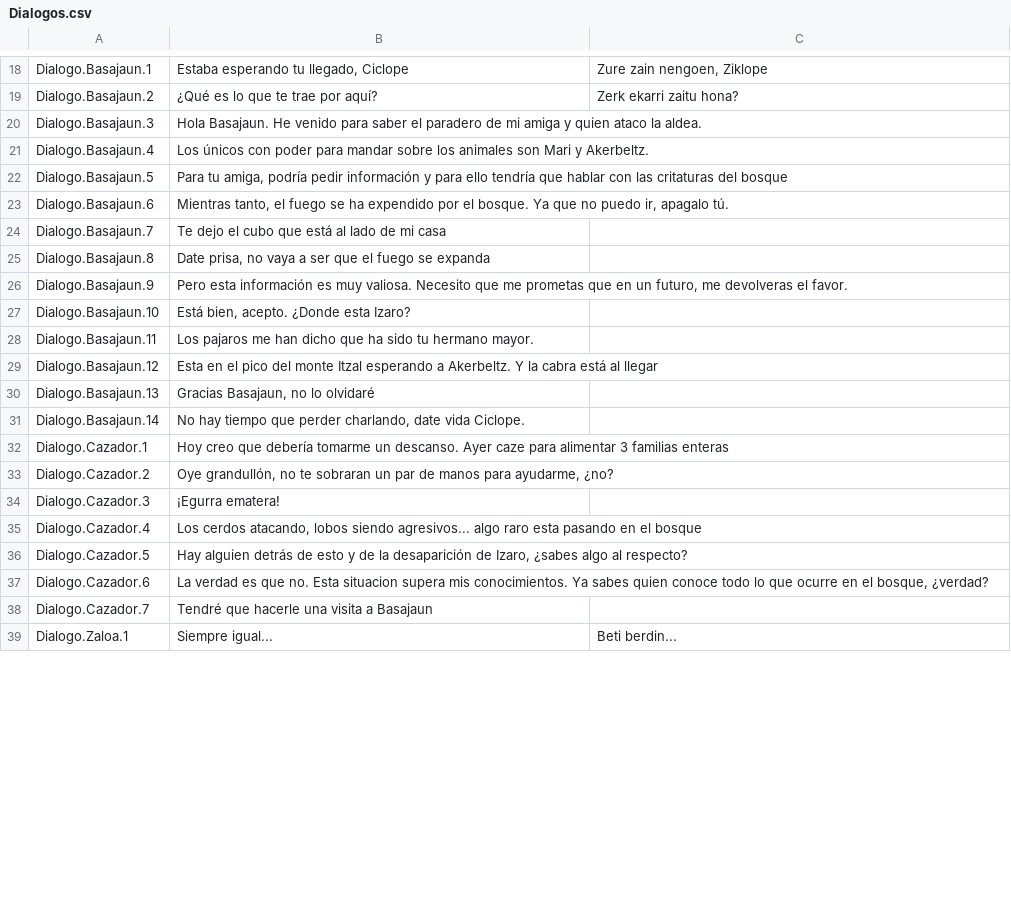
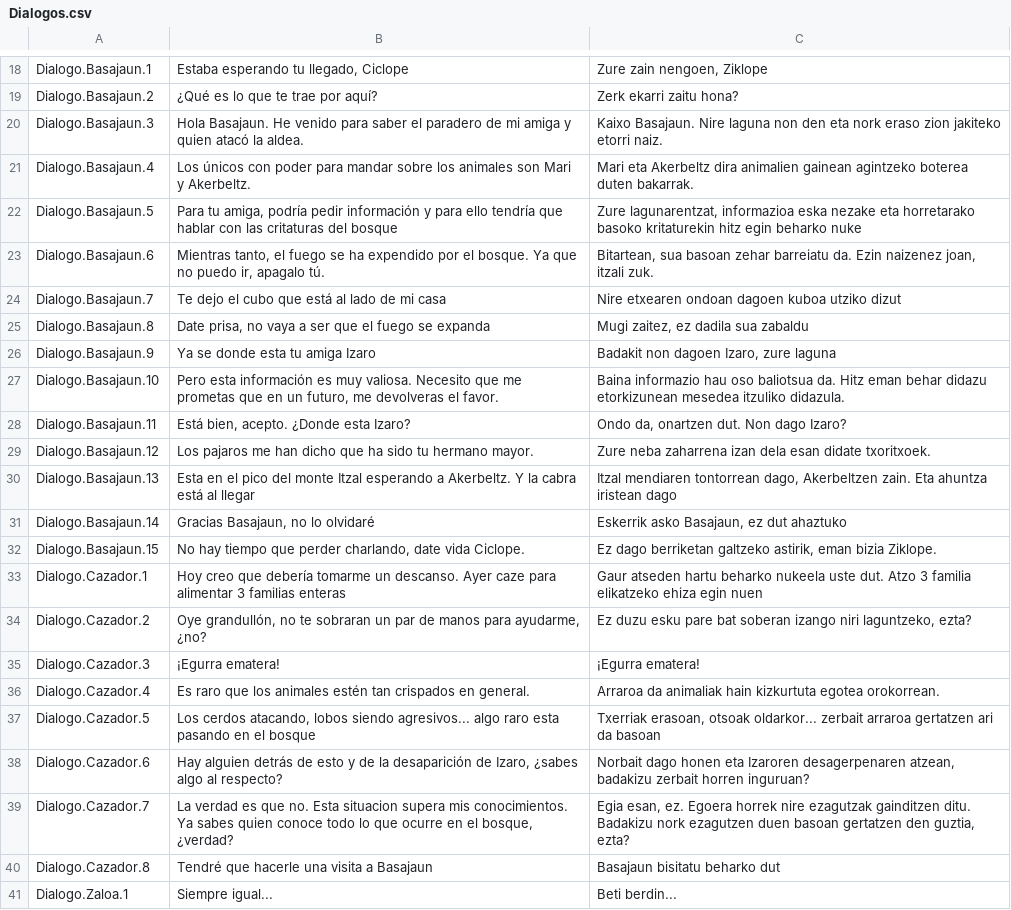
Before and after one commit to AsierBreyas/Get-Tartaled-6, a CSV file: Assets/Resources/Localization/Dialogos.csv, drawn as a sheet; only a part is shown, gaps mark what is left out; the diff covers the shown part only.

Commit message:
dialogos traducidos y csv actualizado

```diff
--- a/Assets/Resources/Localization/Dialogos.csv
+++ b/Assets/Resources/Localization/Dialogos.csv
@@ -19,21 +19,23 @@ Dialogo.Basajaun.1,"Estaba esperando tu llegado, Ciclope","Zure zain nengoen, Zi
 Dialogo.Basajaun.2,¿Qué es lo que te trae por aquí?,Zerk ekarri zaitu hona?
-Dialogo.Basajaun.3,Hola Basajaun. He venido para saber el paradero de mi amiga y quien ataco la aldea.,
-Dialogo.Basajaun.4,Los únicos con poder para mandar sobre los animales son Mari y Akerbeltz.,
-Dialogo.Basajaun.5,"Para tu amiga, podría pedir información y para ello tendría que hablar con las critaturas del bosque",
-Dialogo.Basajaun.6,"Mientras tanto, el fuego se ha expendido por el bosque. Ya que no puedo ir, apagalo tú.",
-Dialogo.Basajaun.7,Te dejo el cubo que está al lado de mi casa,
-Dialogo.Basajaun.8,"Date prisa, no vaya a ser que el fuego se expanda ",
-Dialogo.Basajaun.9,"Pero esta información es muy valiosa. Necesito que me prometas que en un futuro, me devolveras el favor.",
-Dialogo.Basajaun.10,"Está bien, acepto. ¿Donde esta Izaro?",
-Dialogo.Basajaun.11,Los pajaros me han dicho que ha sido tu hermano mayor.,
-Dialogo.Basajaun.12,Esta en el pico del monte Itzal esperando a Akerbeltz. Y la cabra está al llegar,
-Dialogo.Basajaun.13,"Gracias Basajaun, no lo olvidaré",
-Dialogo.Basajaun.14,"No hay tiempo que perder charlando, date vida Ciclope.",
-Dialogo.Cazador.1,Hoy creo que debería tomarme un descanso. Ayer caze para alimentar 3 familias enteras,
-Dialogo.Cazador.2,"Oye grandullón, no te sobraran un par de manos para ayudarme, ¿no?",
-Dialogo.Cazador.3,¡Egurra ematera!,
-Dialogo.Cazador.4,"Los cerdos atacando, lobos siendo agresivos... algo raro esta pasando en el bosque",
-Dialogo.Cazador.5,"Hay alguien detrás de esto y de la desaparición de Izaro, ¿sabes algo al respecto?",
-Dialogo.Cazador.6,"La verdad es que no. Esta situacion supera mis conocimientos. Ya sabes quien conoce todo lo que ocurre en el bosque, ¿verdad?",
-Dialogo.Cazador.7,Tendré que hacerle una visita a Basajaun,
+Dialogo.Basajaun.3,Hola Basajaun. He venido para saber el paradero de mi amiga y quien atacó la aldea.,Kaixo Basajaun. Nire laguna non den eta nork eraso zion jakiteko etorri naiz.
+Dialogo.Basajaun.4,Los únicos con poder para mandar sobre los animales son Mari y Akerbeltz.,Mari eta Akerbeltz dira animalien gainean agintzeko boterea duten bakarrak.
+Dialogo.Basajaun.5,"Para tu amiga, podría pedir información y para ello tendría que hablar con las critaturas del bosque","Zure lagunarentzat, informazioa eska nezake eta horretarako basoko kritaturekin hitz egin beharko nuke"
+Dialogo.Basajaun.6,"Mientras tanto, el fuego se ha expendido por el bosque. Ya que no puedo ir, apagalo tú.","Bitartean, sua basoan zehar barreiatu da. Ezin naizenez joan, itzali zuk."
+Dialogo.Basajaun.7,Te dejo el cubo que está al lado de mi casa,Nire etxearen ondoan dagoen kuboa utziko dizut
+Dialogo.Basajaun.8,"Date prisa, no vaya a ser que el fuego se expanda ","Mugi zaitez, ez dadila sua zabaldu"
+Dialogo.Basajaun.9,Ya se donde esta tu amiga Izaro,"Badakit non dagoen Izaro, zure laguna"
+Dialogo.Basajaun.10,"Pero esta información es muy valiosa. Necesito que me prometas que en un futuro, me devolveras el favor.",Baina informazio hau oso baliotsua da. Hitz eman behar didazu etorkizunean mesedea itzuliko didazula.
+Dialogo.Basajaun.11,"Está bien, acepto. ¿Donde esta Izaro?","Ondo da, onartzen dut. Non dago Izaro?"
+Dialogo.Basajaun.12,Los pajaros me han dicho que ha sido tu hermano mayor.,Zure neba zaharrena izan dela esan didate txoritxoek.
+Dialogo.Basajaun.13,Esta en el pico del monte Itzal esperando a Akerbeltz. Y la cabra está al llegar,"Itzal mendiaren tontorrean dago, Akerbeltzen zain. Eta ahuntza iristean dago"
+Dialogo.Basajaun.14,"Gracias Basajaun, no lo olvidaré","Eskerrik asko Basajaun, ez dut ahaztuko"
+Dialogo.Basajaun.15,"No hay tiempo que perder charlando, date vida Ciclope.","Ez dago berriketan galtzeko astirik, eman bizia Ziklope."
+Dialogo.Cazador.1,Hoy creo que debería tomarme un descanso. Ayer caze para alimentar 3 familias enteras,Gaur atseden hartu beharko nukeela uste dut. Atzo 3 familia elikatzeko ehiza egin nuen
+Dialogo.Cazador.2,"Oye grandullón, no te sobraran un par de manos para ayudarme, ¿no?","Ez duzu esku pare bat soberan izango niri laguntzeko, ezta?"
+Dialogo.Cazador.3,¡Egurra ematera!,¡Egurra ematera!
+Dialogo.Cazador.4,Es raro que los animales estén tan crispados en general.,Arraroa da animaliak hain kizkurtuta egotea orokorrean.
+Dialogo.Cazador.5,"Los cerdos atacando, lobos siendo agresivos... algo raro esta pasando en el bosque","Txerriak erasoan, otsoak oldarkor... zerbait arraroa gertatzen ari da basoan"
+Dialogo.Cazador.6,"Hay alguien detrás de esto y de la desaparición de Izaro, ¿sabes algo al respecto?","Norbait dago honen eta Izaroren desagerpenaren atzean, badakizu zerbait horren inguruan?"
+Dialogo.Cazador.7,"La verdad es que no. Esta situacion supera mis conocimientos. Ya sabes quien conoce todo lo que ocurre en el bosque, ¿verdad?","Egia esan, ez. Egoera horrek nire ezagutzak gainditzen ditu. Badakizu nork ezagutzen duen basoan gertatzen den guztia, ezta?"
+Dialogo.Cazador.8,Tendré que hacerle una visita a Basajaun,Basajaun bisitatu beharko dut
 Dialogo.Zaloa.1,Siempre igual...,Beti berdin...
```
Also changed, not shown: 4 added rows and 15 edited cells elsewhere in this file, 6 other files.
